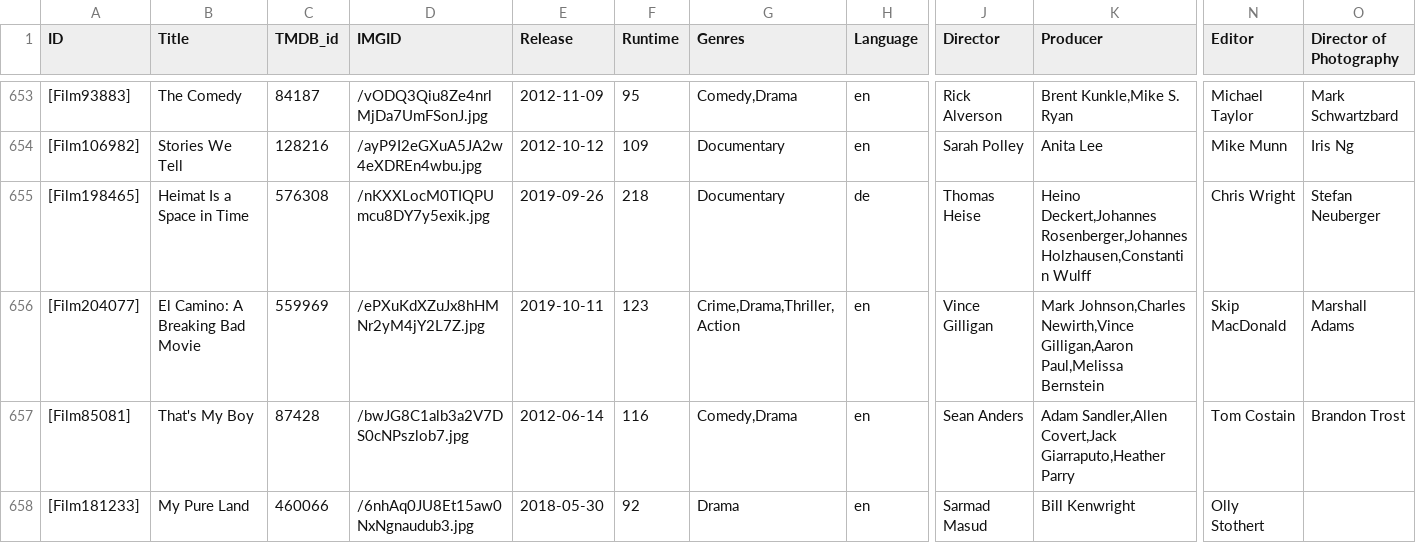
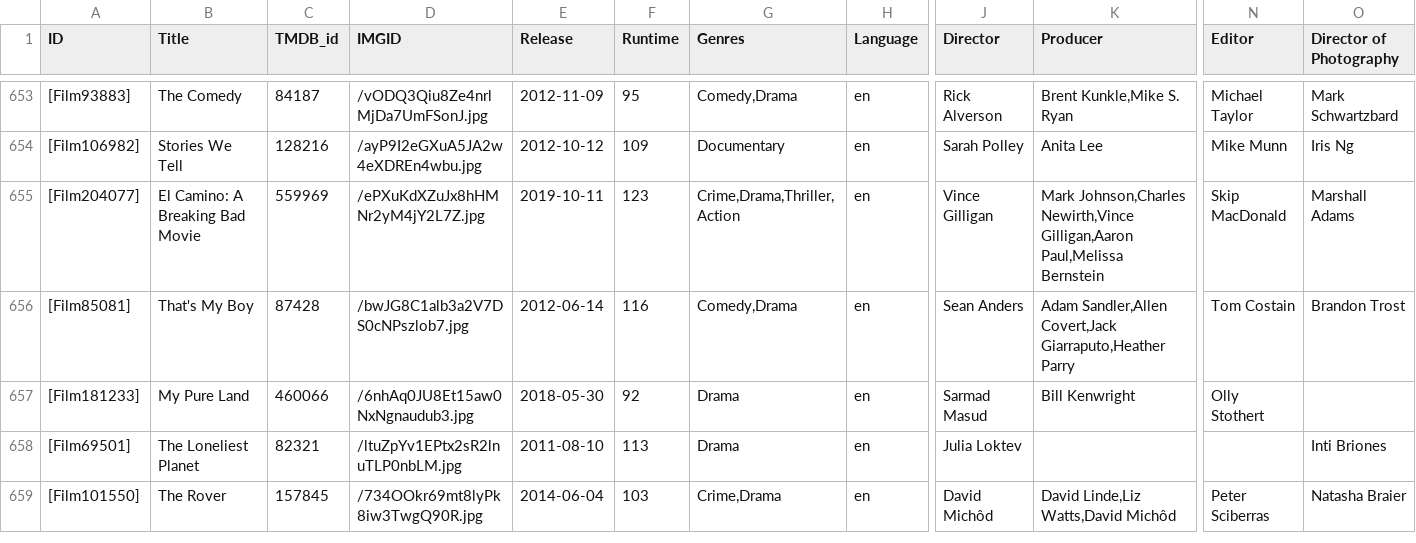
Before and after one commit to YasashiiDia/ModifiedBorda, a CSV file: data/2010s Movies - Titles.csv, drawn as a sheet; only a part is shown, gaps mark what is left out; the shorter side is filled out with more unchanged rows; rows hold the shown columns only; the diff names each change by its address in the sheet, - before the commit and + after, or states it on an @@ line.

```diff
--- a/data/2010s Movies - Titles.csv
+++ b/data/2010s Movies - Titles.csv
-row 655: [Film198465] | Heimat Is a Space in Time | 576308 | /nKXXLocM0TIQPUmcu8DY7y5exik.jpg | 2019-09-26 | 218 | Documentary | de | Thomas Heise | Heino Deckert,Johannes Rosenberger,Johannes Holzhausen,Constantin Wulff | Chris Wright | Stefan Neuberger
```
Also changed, not shown: 1 other file.
